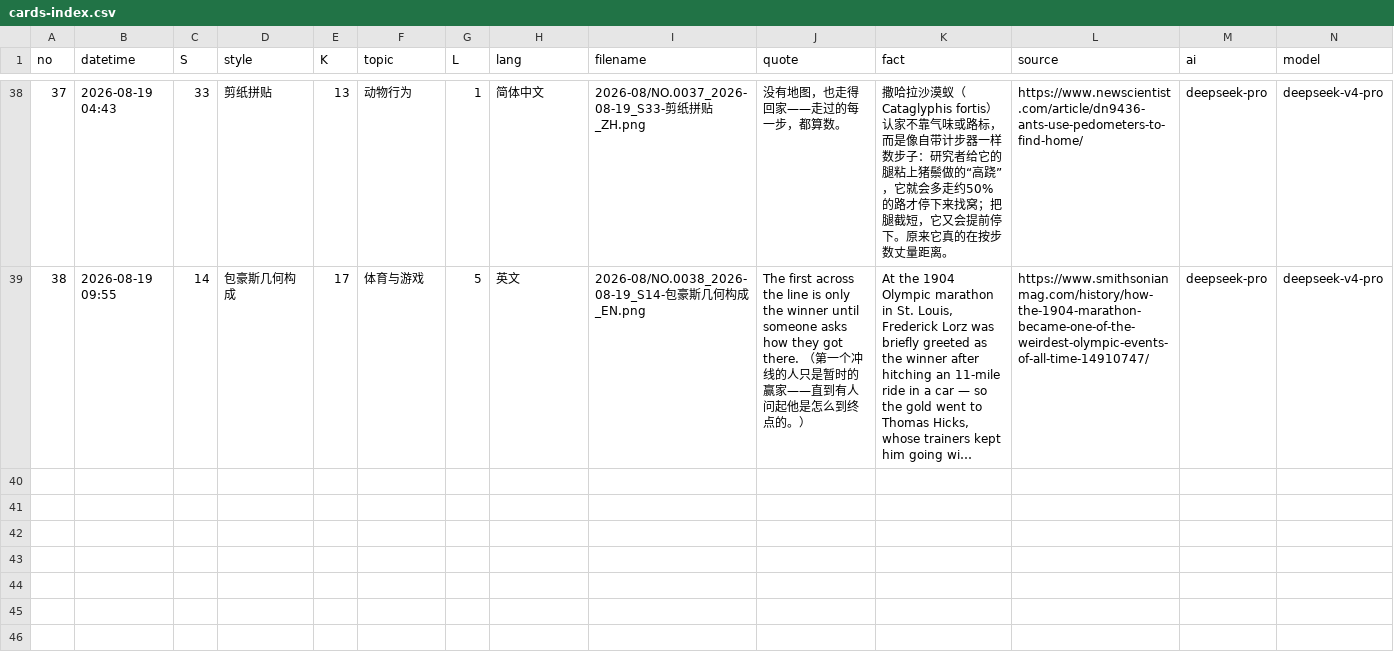
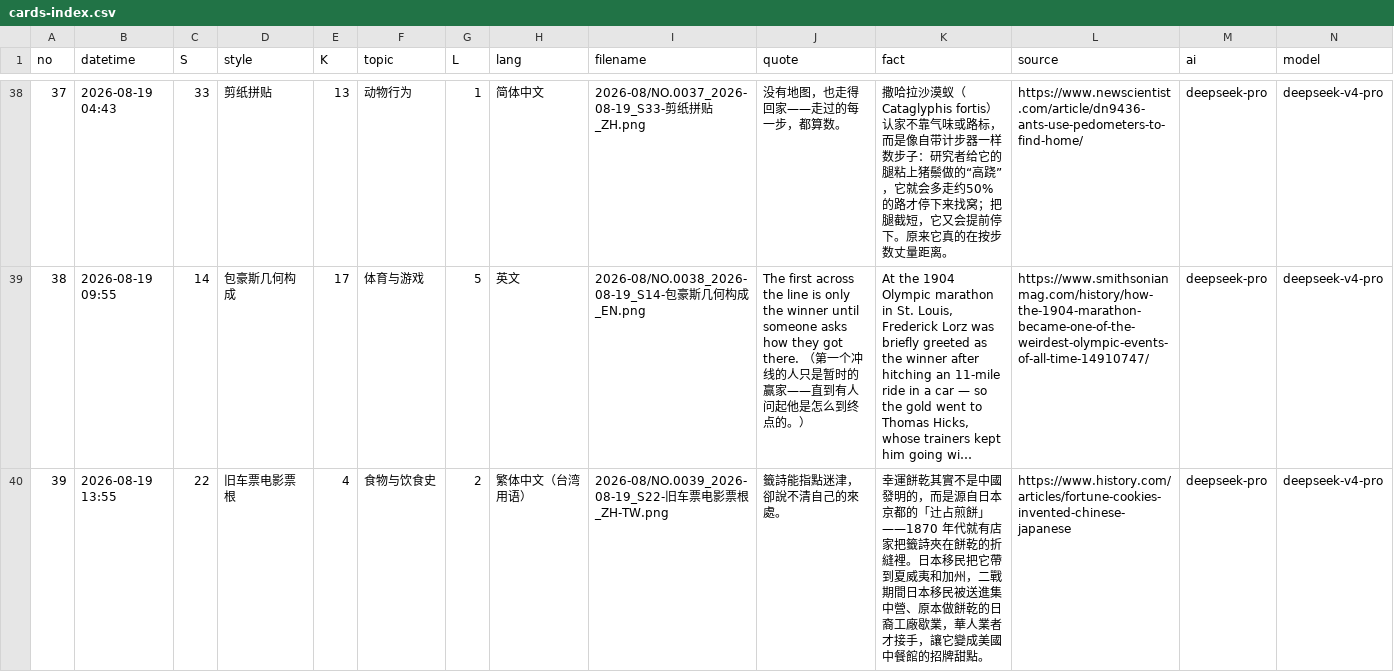
Before and after one commit to Chauban/ClaudeAtelier, a CSV file: deepseekv4pro/Cards/cards-index.csv, drawn as a sheet; only a part is shown, gaps mark what is left out; long unchanged cells end in …; rows hold the shown columns only; the diff names each change by its address in the sheet, - before the commit and + after, or states it on an @@ line.

```diff
--- a/deepseekv4pro/Cards/cards-index.csv
+++ b/deepseekv4pro/Cards/cards-index.csv
+row 40: 39 | 2026-08-19 13:55 | 22 | 旧车票电影票根 | 4 | 食物与饮食史 | 2 | 繁体中文（台湾用语） | 2026-08/NO.0039_2026-08-19_S22-旧车票电影票根_ZH-TW.png | 籤詩能指點迷津，卻說不清自己的來處。 | 幸運餅乾其實不是中國發明的，而是源自日本京都的「辻占煎餅」——1870 年代就有店家把籤詩夾在餅乾的折縫裡。日本移民把它帶到夏威夷和加州，二戰期間日本移民被送進集中營、原本做餅乾的日裔工廠歇業，華人業者才接手，讓它變成美國中餐館的招牌甜點。 | https://www.history.com/articles/fortune-cookies-invented-chinese-japanese | deepseek-pro | deepseek-v4-pro
```
Also changed, not shown: 3 other files.
